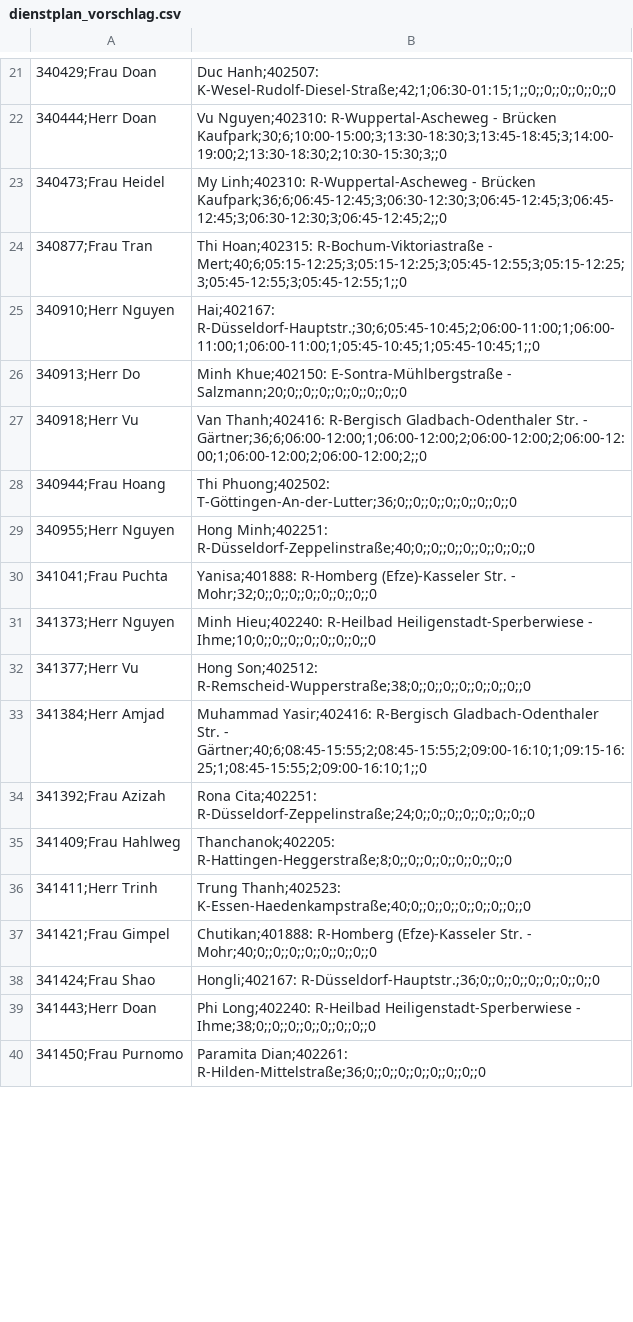
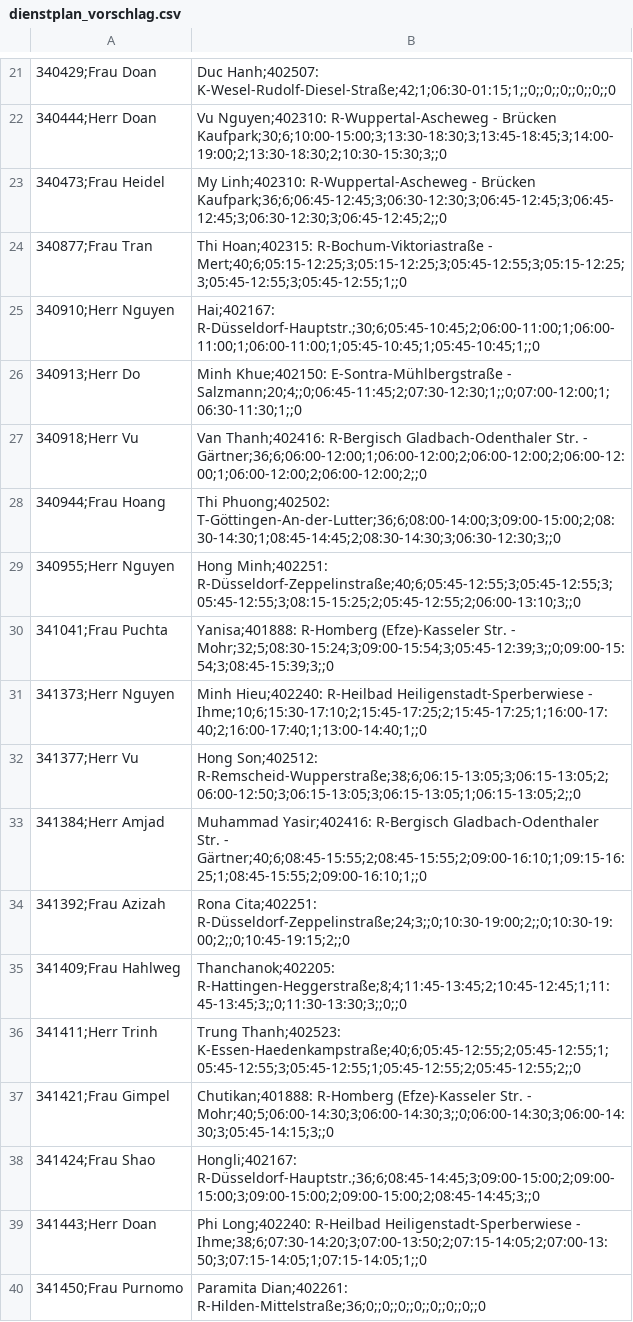
Before and after one commit to thangduong1611/GLSC, a CSV file: automation/output/dienstplan_vorschlag.csv, drawn as a sheet; only a part is shown, gaps mark what is left out; the diff covers the shown part only.

```diff
--- a/automation/output/dienstplan_vorschlag.csv
+++ b/automation/output/dienstplan_vorschlag.csv
@@ -25,16 +25,16 @@
 340910;Herr Nguyen, Hai;402167: R-Düsseldorf-Hauptstr.;30;6;05:45-10:45;2;06:00-11:00;1;06:00-11:00;1;06:00-11:00;1;05:45-10:45;1;05:45-10:45;1;;0
-340913;Herr Do, Minh Khue;402150: E-Sontra-Mühlbergstraße - Salzmann;20;0;;0;;0;;0;;0;;0;;0;;0
+340913;Herr Do, Minh Khue;402150: E-Sontra-Mühlbergstraße - Salzmann;20;4;;0;06:45-11:45;2;07:30-12:30;1;;0;07:00-12:00;1;06:30-11:30;1;;0
 340918;Herr Vu, Van Thanh;402416: R-Bergisch Gladbach-Odenthaler Str. - Gärtner;36;6;06:00-12:00;1;06:00-12:00;2;06:00-12:00;2;06:00-12:00;1;06:00-12:00;2;06:00-12:00;2;;0
-340944;Frau Hoang, Thi Phuong;402502: T-Göttingen-An-der-Lutter;36;0;;0;;0;;0;;0;;0;;0;;0
-340955;Herr Nguyen, Hong Minh;402251: R-Düsseldorf-Zeppelinstraße;40;0;;0;;0;;0;;0;;0;;0;;0
-341041;Frau Puchta, Yanisa;401888: R-Homberg (Efze)-Kasseler Str. - Mohr;32;0;;0;;0;;0;;0;;0;;0;;0
-341373;Herr Nguyen, Minh Hieu;402240: R-Heilbad Heiligenstadt-Sperberwiese - Ihme;10;0;;0;;0;;0;;0;;0;;0;;0
-341377;Herr Vu, Hong Son;402512: R-Remscheid-Wupperstraße;38;0;;0;;0;;0;;0;;0;;0;;0
+340944;Frau Hoang, Thi Phuong;402502: T-Göttingen-An-der-Lutter;36;6;08:00-14:00;3;09:00-15:00;2;08:30-14:30;1;08:45-14:45;2;08:30-14:30;3;06:30-12:30;3;;0
+340955;Herr Nguyen, Hong Minh;402251: R-Düsseldorf-Zeppelinstraße;40;6;05:45-12:55;3;05:45-12:55;3;05:45-12:55;3;08:15-15:25;2;05:45-12:55;2;06:00-13:10;3;;0
+341041;Frau Puchta, Yanisa;401888: R-Homberg (Efze)-Kasseler Str. - Mohr;32;5;08:30-15:24;3;09:00-15:54;3;05:45-12:39;3;;0;09:00-15:54;3;08:45-15:39;3;;0
+341373;Herr Nguyen, Minh Hieu;402240: R-Heilbad Heiligenstadt-Sperberwiese - Ihme;10;6;15:30-17:10;2;15:45-17:25;2;15:45-17:25;1;16:00-17:40;2;16:00-17:40;1;13:00-14:40;1;;0
+341377;Herr Vu, Hong Son;402512: R-Remscheid-Wupperstraße;38;6;06:15-13:05;3;06:15-13:05;2;06:00-12:50;3;06:15-13:05;3;06:15-13:05;1;06:15-13:05;2;;0
 341384;Herr Amjad, Muhammad Yasir;402416: R-Bergisch Gladbach-Odenthaler Str. - Gärtner;40;6;08:45-15:55;2;08:45-15:55;2;09:00-16:10;1;09:15-16:25;1;08:45-15:55;2;09:00-16:10;1;;0
-341392;Frau Azizah, Rona Cita;402251: R-Düsseldorf-Zeppelinstraße;24;0;;0;;0;;0;;0;;0;;0;;0
-341409;Frau Hahlweg, Thanchanok;402205: R-Hattingen-Heggerstraße;8;0;;0;;0;;0;;0;;0;;0;;0
-341411;Herr Trinh, Trung Thanh;402523: K-Essen-Haedenkampstraße;40;0;;0;;0;;0;;0;;0;;0;;0
-341421;Frau Gimpel, Chutikan;401888: R-Homberg (Efze)-Kasseler Str. - Mohr;40;0;;0;;0;;0;;0;;0;;0;;0
-341424;Frau Shao, Hongli;402167: R-Düsseldorf-Hauptstr.;36;0;;0;;0;;0;;0;;0;;0;;0
-341443;Herr Doan, Phi Long;402240: R-Heilbad Heiligenstadt-Sperberwiese - Ihme;38;0;;0;;0;;0;;0;;0;;0;;0
+341392;Frau Azizah, Rona Cita;402251: R-Düsseldorf-Zeppelinstraße;24;3;;0;10:30-19:00;2;;0;10:30-19:00;2;;0;10:45-19:15;2;;0
+341409;Frau Hahlweg, Thanchanok;402205: R-Hattingen-Heggerstraße;8;4;11:45-13:45;2;10:45-12:45;1;11:45-13:45;3;;0;11:30-13:30;3;;0;;0
+341411;Herr Trinh, Trung Thanh;402523: K-Essen-Haedenkampstraße;40;6;05:45-12:55;2;05:45-12:55;1;05:45-12:55;3;05:45-12:55;1;05:45-12:55;2;05:45-12:55;2;;0
+341421;Frau Gimpel, Chutikan;401888: R-Homberg (Efze)-Kasseler Str. - Mohr;40;5;06:00-14:30;3;06:00-14:30;3;;0;06:00-14:30;3;06:00-14:30;3;05:45-14:15;3;;0
+341424;Frau Shao, Hongli;402167: R-Düsseldorf-Hauptstr.;36;6;08:45-14:45;3;09:00-15:00;2;09:00-15:00;3;09:00-15:00;2;09:00-15:00;2;08:45-14:45;3;;0
+341443;Herr Doan, Phi Long;402240: R-Heilbad Heiligenstadt-Sperberwiese - Ihme;38;6;07:30-14:20;3;07:00-13:50;2;07:15-14:05;2;07:00-13:50;3;07:15-14:05;1;07:15-14:05;1;;0
 341450;Frau Purnomo, Paramita Dian;402261: R-Hilden-Mittelstraße;36;0;;0;;0;;0;;0;;0;;0;;0
```
Also changed, not shown: 24 edited cells elsewhere in this file, automation/output/ankunftsmuster_alle_wochentage.csv, 2 other files.
